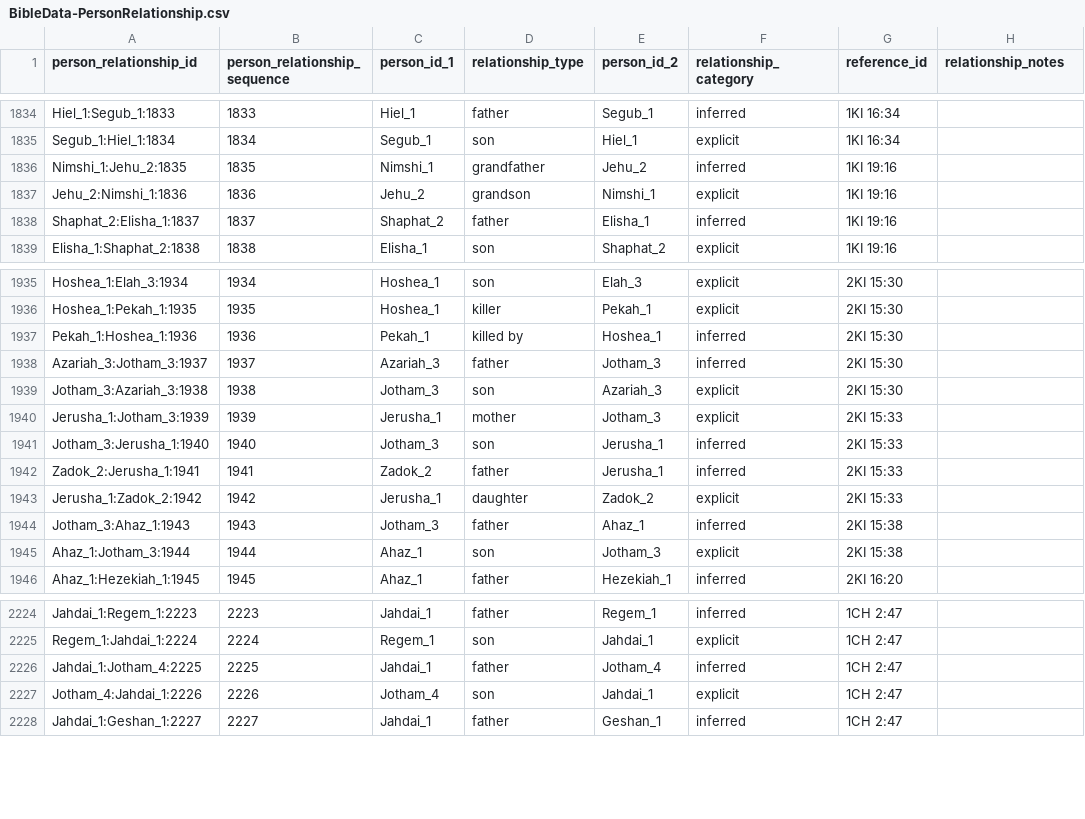
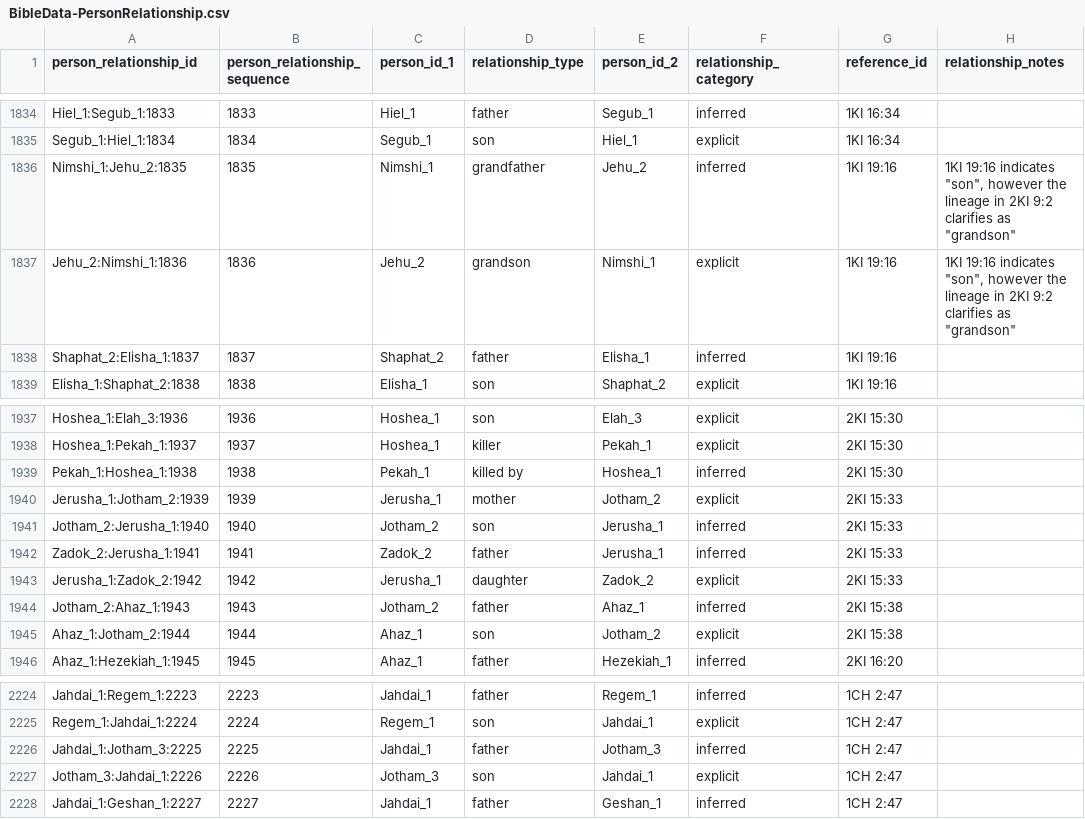
Before and after one commit to BradyStephenson/bible-data, a CSV file: BibleData-PersonRelationship.csv, drawn as a sheet; only a part is shown, gaps mark what is left out; removed rows and columns are numbered as before the commit, all else as after; the diff covers the shown part only; the diff names each change by its address in the sheet, - before the commit and + after, or states it on an @@ line.

Commit message:
Updated thru 2KI 16:1
Clarified Nimshi_1 and Jehu_2 as grandfather and grandson based on 2KI 8:2
Added entries for Ben-hadad_2.
Removed entries for Jotham_3 in 2KI 15:30 (duplicate).

```diff
--- a/BibleData-PersonRelationship.csv
+++ b/BibleData-PersonRelationship.csv
-H1836:H1837 (relationship_notes): (empty)
+H1836:H1837 (relationship_notes): 1KI 19:16 indicates "son", however the lineage in 2KI 9:2 clarifies as "grandson"
-A1937 (person_relationship_id): Hoshea_1:Elah_3:1934
+A1937 (person_relationship_id): Hoshea_1:Elah_3:1936
-B1937 (person_relationship_sequence): 1934
+B1937 (person_relationship_sequence): 1936
-A1938 (person_relationship_id): Hoshea_1:Pekah_1:1935
+A1938 (person_relationship_id): Hoshea_1:Pekah_1:1937
-B1938 (person_relationship_sequence): 1935
+B1938 (person_relationship_sequence): 1937
-A1939 (person_relationship_id): Pekah_1:Hoshea_1:1936
+A1939 (person_relationship_id): Pekah_1:Hoshea_1:1938
-B1939 (person_relationship_sequence): 1936
+B1939 (person_relationship_sequence): 1938
-row 1938: Azariah_3:Jotham_3:1937 | 1937 | Azariah_3 | father | Jotham_3 | inferred | 2KI 15:30
-row 1939: Jotham_3:Azariah_3:1938 | 1938 | Jotham_3 | son | Azariah_3 | explicit | 2KI 15:30
-A1940 (person_relationship_id): Jerusha_1:Jotham_3:1939
+A1940 (person_relationship_id): Jerusha_1:Jotham_2:1939
-E1940 (person_id_2): Jotham_3
+E1940 (person_id_2): Jotham_2
-A1941 (person_relationship_id): Jotham_3:Jerusha_1:1940
+A1941 (person_relationship_id): Jotham_2:Jerusha_1:1940
-C1941 (person_id_1): Jotham_3
+C1941 (person_id_1): Jotham_2
-A1944 (person_relationship_id): Jotham_3:Ahaz_1:1943
+A1944 (person_relationship_id): Jotham_2:Ahaz_1:1943
-C1944 (person_id_1): Jotham_3
+C1944 (person_id_1): Jotham_2
-A1945 (person_relationship_id): Ahaz_1:Jotham_3:1944
+A1945 (person_relationship_id): Ahaz_1:Jotham_2:1944
-E1945 (person_id_2): Jotham_3
+E1945 (person_id_2): Jotham_2
-A2226 (person_relationship_id): Jahdai_1:Jotham_4:2225
+A2226 (person_relationship_id): Jahdai_1:Jotham_3:2225
-E2226 (person_id_2): Jotham_4
+E2226 (person_id_2): Jotham_3
-A2227 (person_relationship_id): Jotham_4:Jahdai_1:2226
+A2227 (person_relationship_id): Jotham_3:Jahdai_1:2226
-C2227 (person_id_1): Jotham_4
+C2227 (person_id_1): Jotham_3
```
Also changed, not shown: 2 added rows and 62 edited cells elsewhere in this file.
